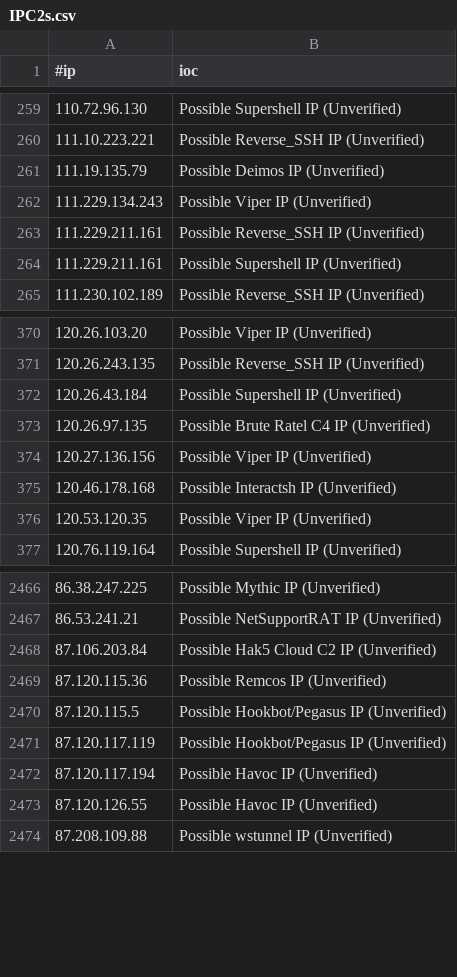
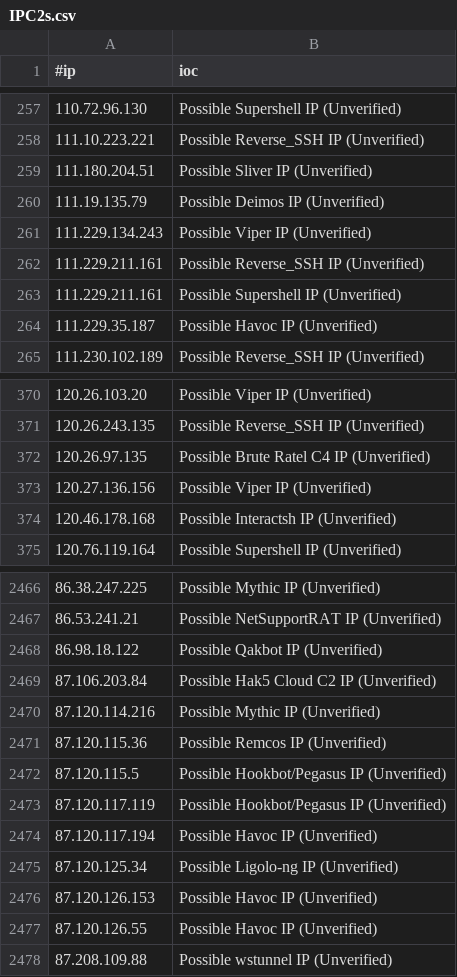
Before and after one commit to VictorCuralea/public-threat-intel-feeds, a CSV file: rawdata/c2intelfeeds/IPC2s.csv, drawn as a sheet; only a part is shown, gaps mark what is left out; removed rows and columns are numbered as before the commit, all else as after; the diff covers the shown part only; the diff names each change by its address in the sheet, - before the commit and + after, or states it on an @@ line.

```diff
--- a/rawdata/c2intelfeeds/IPC2s.csv
+++ b/rawdata/c2intelfeeds/IPC2s.csv
+row 259: 111.180.204.51 | Possible Sliver IP (Unverified)
+row 264: 111.229.35.187 | Possible Havoc IP (Unverified)
-row 372: 120.26.43.184 | Possible Supershell IP (Unverified)
-row 376: 120.53.120.35 | Possible Viper IP (Unverified)
+row 2468: 86.98.18.122 | Possible Qakbot IP (Unverified)
+row 2470: 87.120.114.216 | Possible Mythic IP (Unverified)
+row 2475: 87.120.125.34 | Possible Ligolo-ng IP (Unverified)
+row 2476: 87.120.126.153 | Possible Havoc IP (Unverified)
```
Also changed, not shown: 27 added rows, 29 removed rows and 3 edited cells elsewhere in this file, rawdata/c2intelfeeds/IPC2s-30day.csv, rawdata/c2intelfeeds/domainC2s-30day-filter-abused.csv, 24 other files.
